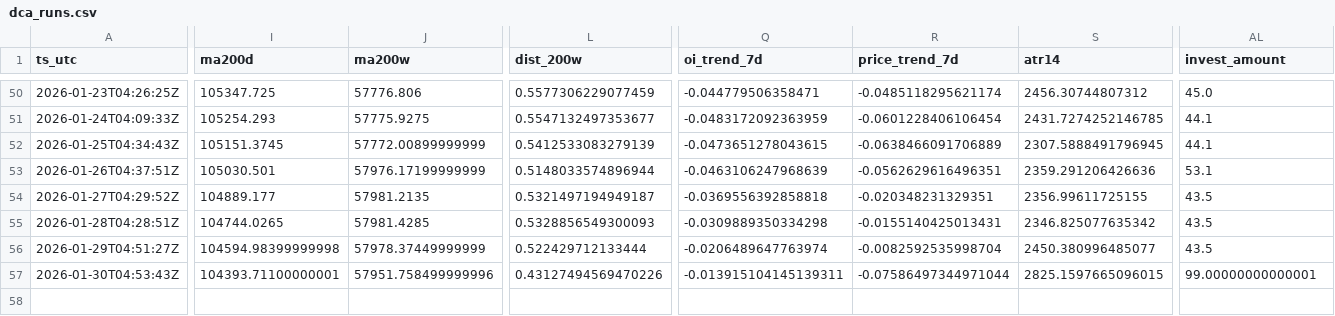
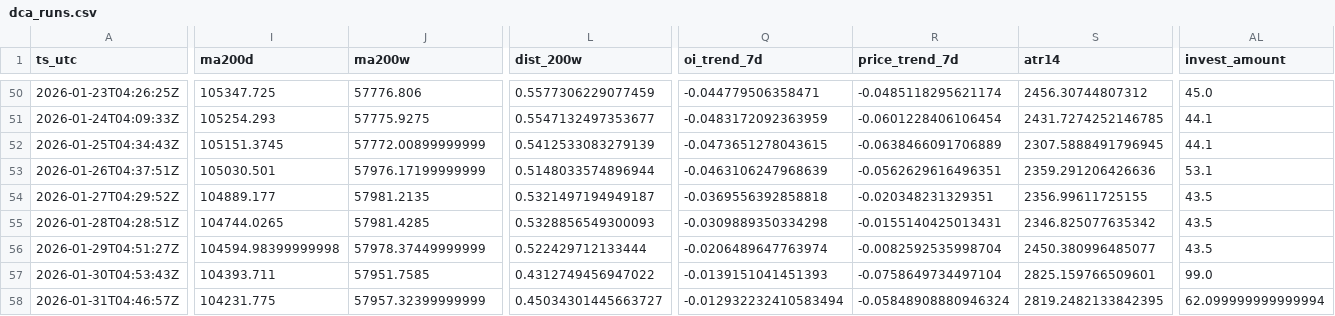
Before and after one commit to sunsiyuan/btc-dca-bot, a CSV file: logs/dca_runs.csv, drawn as a sheet; only a part is shown, gaps mark what is left out; rows hold the shown columns only; the diff names each change by its address in the sheet, - before the commit and + after, or states it on an @@ line.

Commit message:
chore: update daily DCA log

```diff
--- a/logs/dca_runs.csv
+++ b/logs/dca_runs.csv
-I57 (ma200d): 104393.71100000001
+I57 (ma200d): 104393.711
-J57 (ma200w): 57951.758499999996
+J57 (ma200w): 57951.7585
-L57 (dist_200w): 0.43127494569470226
+L57 (dist_200w): 0.4312749456947022
-Q57 (oi_trend_7d): -0.013915104145139311
+Q57 (oi_trend_7d): -0.0139151041451393
-R57 (price_trend_7d): -0.07586497344971044
+R57 (price_trend_7d): -0.0758649734497104
-S57 (atr14): 2825.1597665096015
+S57 (atr14): 2825.159766509601
-AL57 (invest_amount): 99.00000000000001
+AL57 (invest_amount): 99.0
+row 58: 2026-01-31T04:46:57Z | 104231.775 | 57957.32399999999 | 0.45034301445663727 | -0.012932232410583494 | -0.05848908880946324 | 2819.2482133842395 | 62.099999999999994
```
